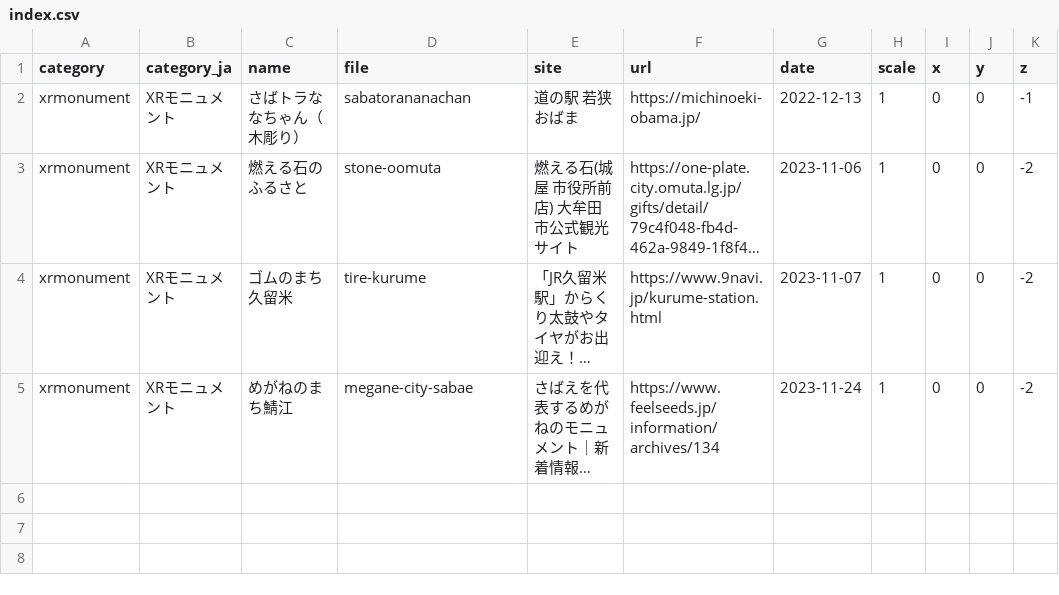
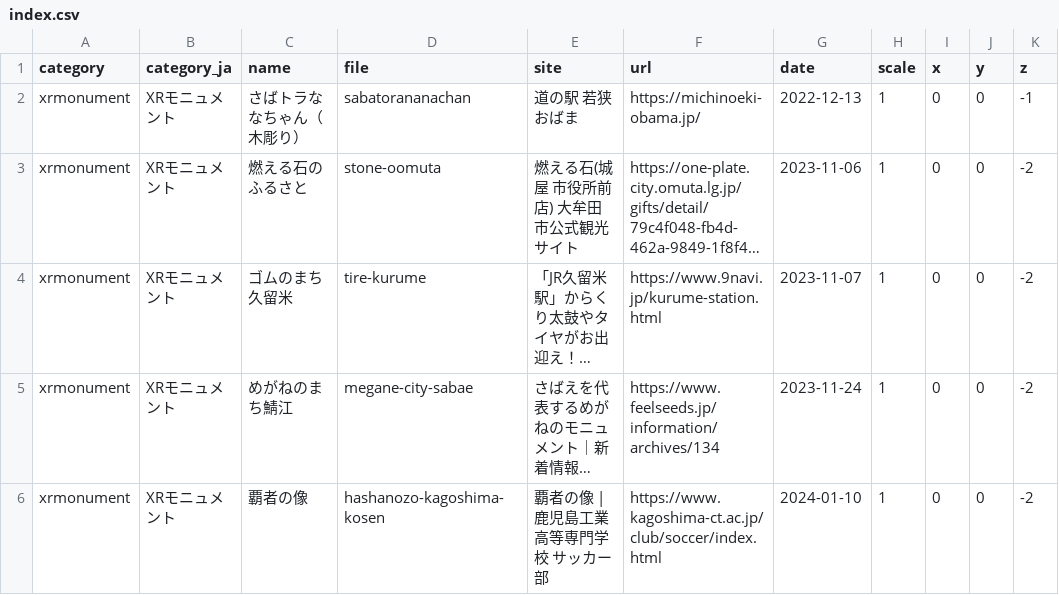
Before and after one commit to code4fukui/xrmonument, a CSV file: index.csv, drawn as a sheet; long unchanged cells end in …; the diff names each change by its address in the sheet, - before the commit and + after, or states it on an @@ line.

Commit message:
add 覇者の像 hashanozo-kagoshima-kosen

```diff
--- a/index.csv
+++ b/index.csv
+row 6: xrmonument | XRモニュメント | 覇者の像 | hashanozo-kagoshima-kosen | 覇者の像 | 鹿児島工業高等専門学校 サッカー部 | https://www.kagoshima-ct.ac.jp/club/soccer/index.html | 2024-01-10 | 1 | 0 | 0 | -2
```
Also changed, not shown: 4 other files.
